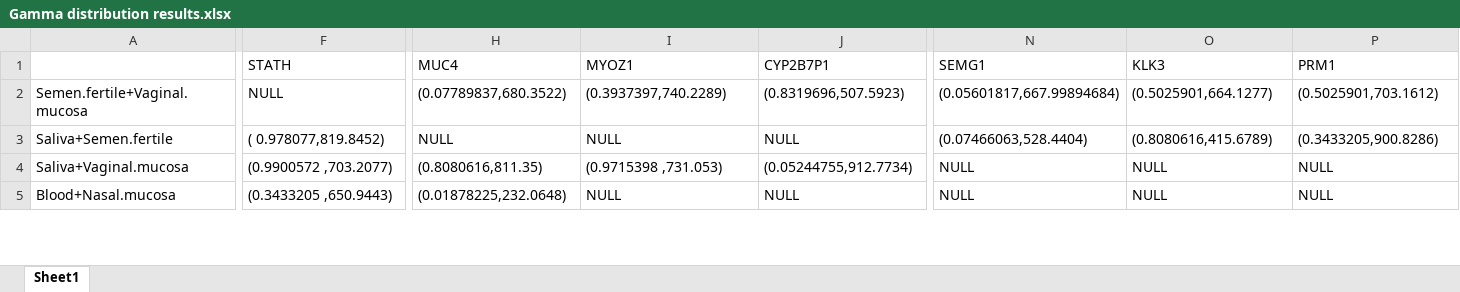
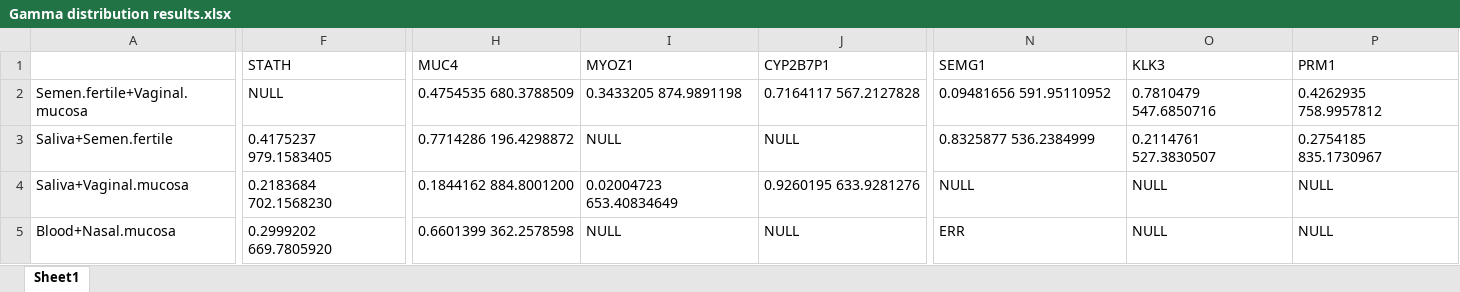
Before and after one commit to dewi-batista/statistical-consulting-project-NFI, an Excel workbook: Gamma distribution results.xlsx, sheet Sheet1, drawn as a sheet; only a part is shown, gaps mark what is left out; values as stored, in another font and other column widths than the file's, no cell formats; charts and pictures not drawn; the diff covers the shown part only; the diff names each change by its address in the sheet, - before the commit and + after, or states it on an @@ line.

```diff
--- a/Gamma distribution results.xlsx (sheet Sheet1)
+++ b/Gamma distribution results.xlsx (sheet Sheet1)
-H2 (MUC4): (0.07789837,680.3522)
+H2 (MUC4): 0.4754535 680.3788509
-I2 (MYOZ1): (0.3937397,740.2289)
+I2 (MYOZ1): 0.3433205 874.9891198
-J2 (CYP2B7P1): (0.8319696,507.5923)
+J2 (CYP2B7P1): 0.7164117 567.2127828
-N2 (SEMG1): (0.05601817,667.99894684)
+N2 (SEMG1): 0.09481656 591.95110952
-O2 (KLK3): (0.5025901,664.1277)
+O2 (KLK3): 0.7810479 547.6850716
-P2 (PRM1): (0.5025901,703.1612)
+P2 (PRM1): 0.4262935 758.9957812
-F3 (STATH): ( 0.978077,819.8452)
+F3 (STATH): 0.4175237 979.1583405
-H3 (MUC4): NULL
+H3 (MUC4): 0.7714286 196.4298872
-N3 (SEMG1): (0.07466063,528.4404)
+N3 (SEMG1): 0.8325877 536.2384999
-O3 (KLK3): (0.8080616,415.6789)
+O3 (KLK3): 0.2114761 527.3830507
-P3 (PRM1): (0.3433205,900.8286)
+P3 (PRM1): 0.2754185 835.1730967
-F4 (STATH): (0.9900572 ,703.2077)
+F4 (STATH): 0.2183684 702.1568230
-H4 (MUC4): (0.8080616,811.35)
+H4 (MUC4): 0.1844162 884.8001200
-I4 (MYOZ1): (0.9715398 ,731.053)
+I4 (MYOZ1): 0.02004723 653.40834649
-J4 (CYP2B7P1): (0.05244755,912.7734)
+J4 (CYP2B7P1): 0.9260195 633.9281276
-F5 (STATH): (0.3433205 ,650.9443)
+F5 (STATH): 0.2999202 669.7805920
-H5 (MUC4): (0.01878225,232.0648)
+H5 (MUC4): 0.6601399 362.2578598
-N5 (SEMG1): NULL
+N5 (SEMG1): ERR
```
Also changed, not shown: 29 edited cells elsewhere in this sheet, cell formats, 48 other files.
